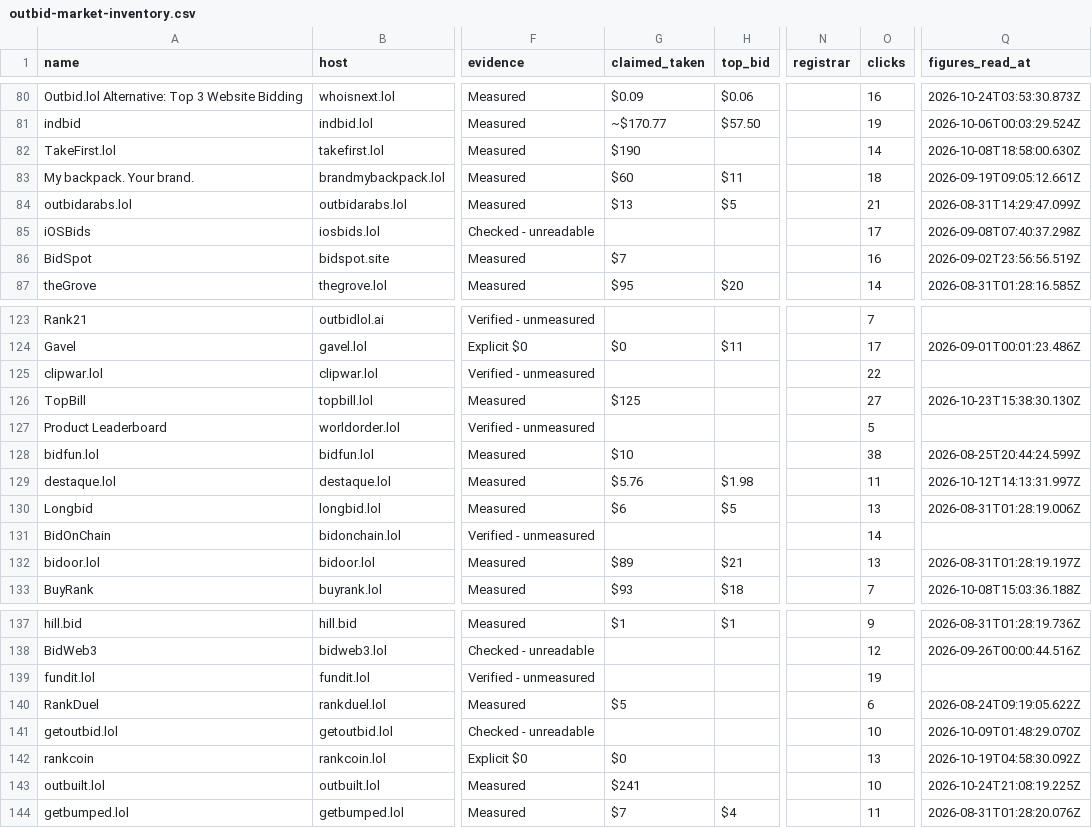
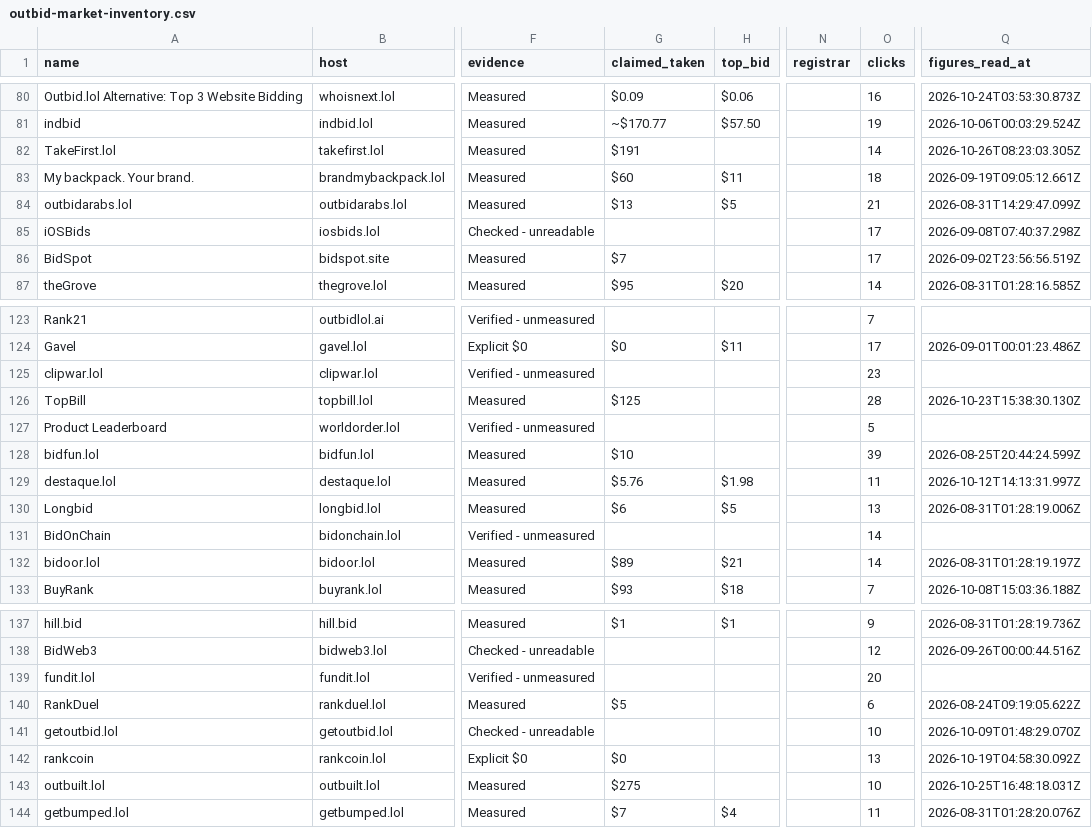
Before and after one commit to clickalex/Outbid.lol_copy_demo, a CSV file: data/outbid-market-inventory.csv, drawn as a sheet; only a part is shown, gaps mark what is left out; the diff covers the shown part only; the diff names each change by its address in the sheet, - before the commit and + after, or states it on an @@ line.

```diff
--- a/data/outbid-market-inventory.csv
+++ b/data/outbid-market-inventory.csv
-G82 (claimed_taken): $190
+G82 (claimed_taken): $191
-Q82 (figures_read_at): 2026-10-08T18:58:00.630Z
+Q82 (figures_read_at): 2026-10-26T08:23:03.305Z
-O86 (clicks): 16
+O86 (clicks): 17
-O125 (clicks): 22
+O125 (clicks): 23
-O126 (clicks): 27
+O126 (clicks): 28
-O128 (clicks): 38
+O128 (clicks): 39
-O132 (clicks): 13
+O132 (clicks): 14
-O139 (clicks): 19
+O139 (clicks): 20
-G143 (claimed_taken): $241
+G143 (claimed_taken): $275
-Q143 (figures_read_at): 2026-10-24T21:08:19.225Z
+Q143 (figures_read_at): 2026-10-25T16:48:18.031Z
```
Also changed, not shown: 48 edited cells elsewhere in this file, 4 other files.
